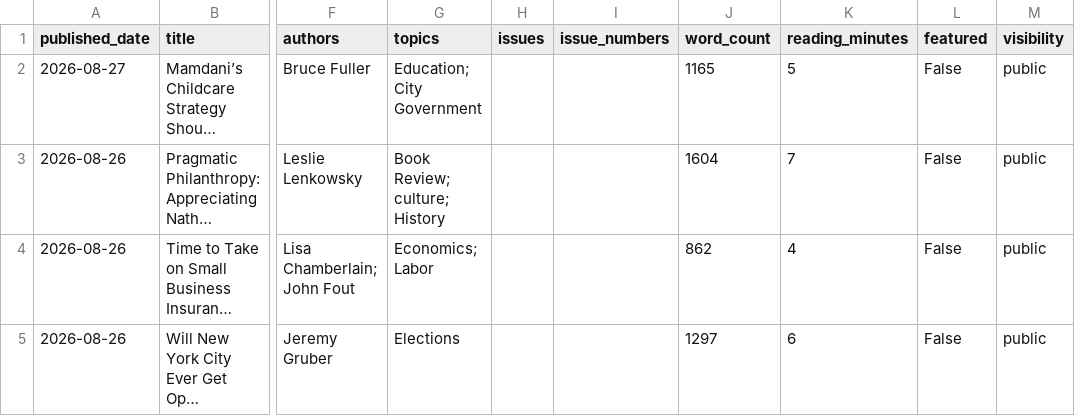
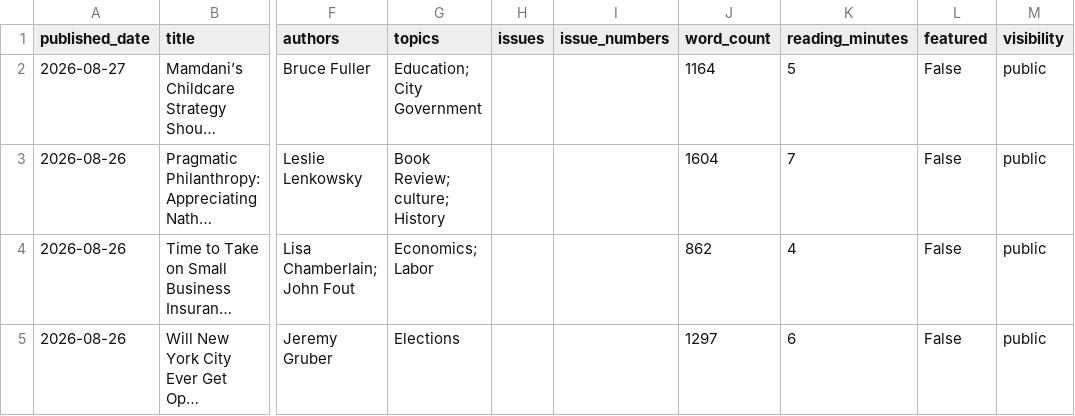
Before and after one commit to Vital-City-NYC/vital-city-catalogue, a CSV file: data/catalogue.csv, drawn as a sheet; only a part is shown, gaps mark what is left out; long unchanged cells end in …; the diff names each change by its address in the sheet, - before the commit and + after, or states it on an @@ line.

```diff
--- a/data/catalogue.csv
+++ b/data/catalogue.csv
-J2 (word_count): 1165
+J2 (word_count): 1164
```
Also changed, not shown: 11 other files.
